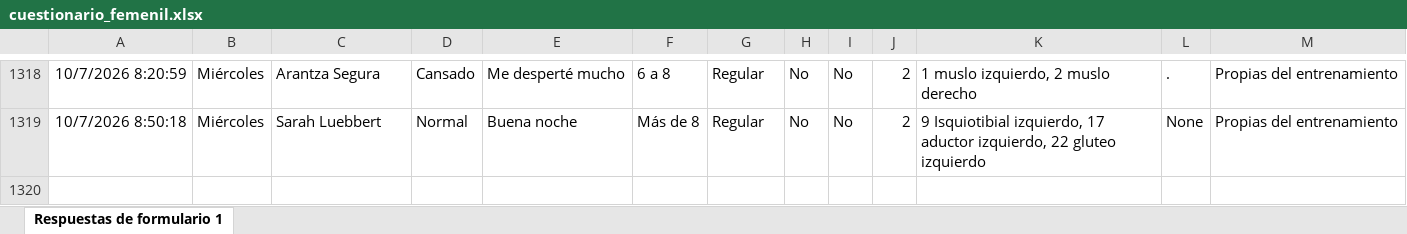
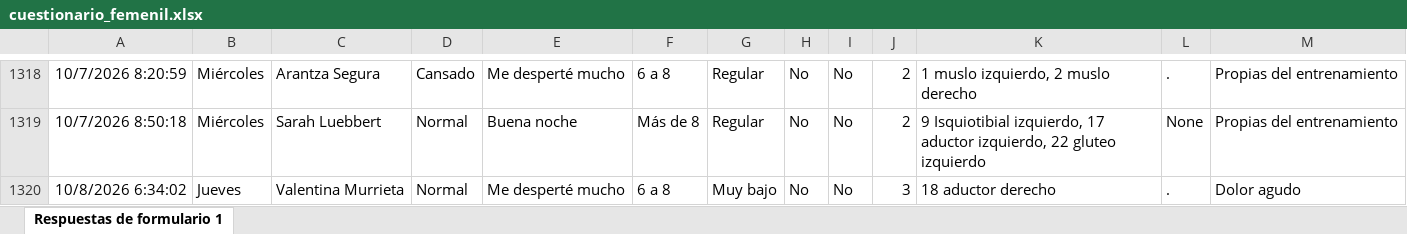
Before and after one commit to mr2293/dashboard_femenil, an Excel workbook: data/cuestionario_femenil.xlsx, sheet Respuestas de formulario 1, drawn as a sheet; only a part is shown, gaps mark what is left out; values as stored, in another font and other column widths than the file's, no borders; charts and pictures and conditional formats and table styles not drawn; the diff names each change by its address in the sheet, - before the commit and + after, or states it on an @@ line.

```diff
--- a/data/cuestionario_femenil.xlsx (sheet Respuestas de formulario 1)
+++ b/data/cuestionario_femenil.xlsx (sheet Respuestas de formulario 1)
+row 1320: 10/8/2026 6:34:02 | Jueves | Valentina Murrieta | Normal | Me desperté mucho | 6 a 8 | Muy bajo | No | No | 3 | 18 aductor derecho | . | Dolor agudo
```
Also changed, not shown: data/rpe_femenil.xlsx.
